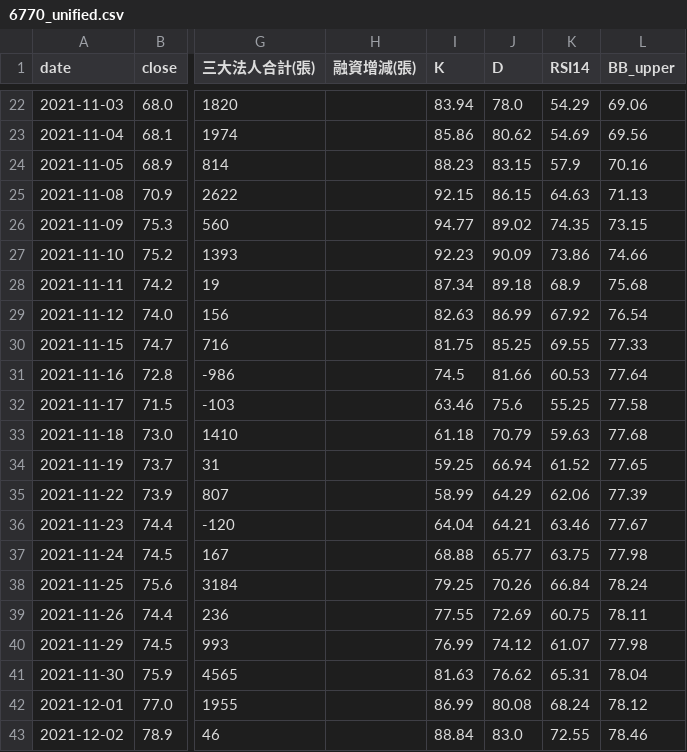
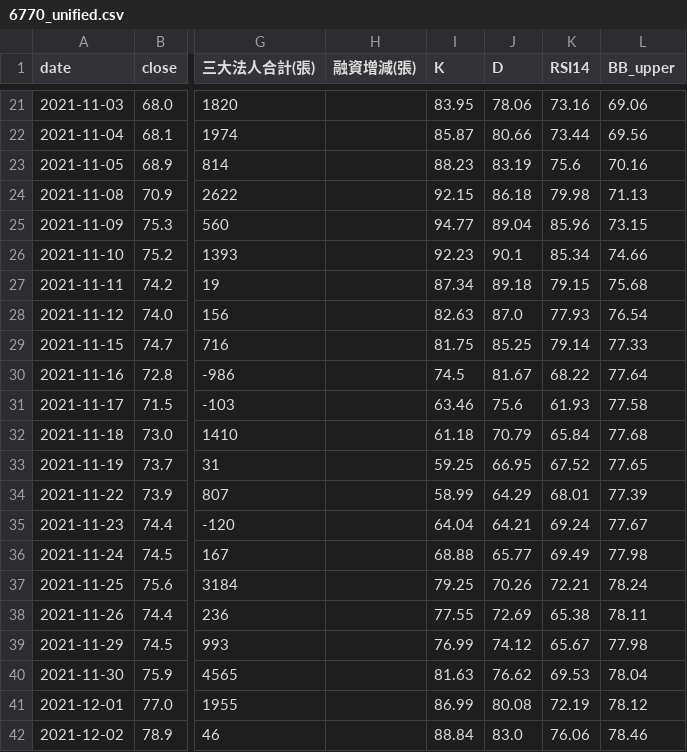
Before and after one commit to wjstudio1030/AI_Stock_Project_V3, a CSV file: docs/data/6770_unified.csv, drawn as a sheet; only a part is shown, gaps mark what is left out; addresses are those after the commit; the diff covers the shown part only; the diff names each change by its address in the sheet, - before the commit and + after, or states it on an @@ line.

```diff
--- a/docs/data/6770_unified.csv
+++ b/docs/data/6770_unified.csv
-I21 (K): 83.94
+I21 (K): 83.95
-J21 (D): 78.0
+J21 (D): 78.06
-K21 (RSI14): 54.29
+K21 (RSI14): 73.16
-I22 (K): 85.86
+I22 (K): 85.87
-J22 (D): 80.62
+J22 (D): 80.66
-K22 (RSI14): 54.69
+K22 (RSI14): 73.44
-J23 (D): 83.15
+J23 (D): 83.19
-K23 (RSI14): 57.9
+K23 (RSI14): 75.6
-J24 (D): 86.15
+J24 (D): 86.18
-K24 (RSI14): 64.63
+K24 (RSI14): 79.98
-J25 (D): 89.02
+J25 (D): 89.04
-K25 (RSI14): 74.35
+K25 (RSI14): 85.96
-J26 (D): 90.09
+J26 (D): 90.1
-K26 (RSI14): 73.86
+K26 (RSI14): 85.34
-K27 (RSI14): 68.9
+K27 (RSI14): 79.15
-J28 (D): 86.99
+J28 (D): 87.0
-K28 (RSI14): 67.92
+K28 (RSI14): 77.93
-K29 (RSI14): 69.55
+K29 (RSI14): 79.14
-J30 (D): 81.66
+J30 (D): 81.67
-K30 (RSI14): 60.53
+K30 (RSI14): 68.22
-K31 (RSI14): 55.25
+K31 (RSI14): 61.93
-K32 (RSI14): 59.63
+K32 (RSI14): 65.84
-J33 (D): 66.94
+J33 (D): 66.95
-K33 (RSI14): 61.52
+K33 (RSI14): 67.52
-K34 (RSI14): 62.06
+K34 (RSI14): 68.01
-K35 (RSI14): 63.46
+K35 (RSI14): 69.24
-K36 (RSI14): 63.75
+K36 (RSI14): 69.49
-K37 (RSI14): 66.84
+K37 (RSI14): 72.21
-K38 (RSI14): 60.75
+K38 (RSI14): 65.38
-K39 (RSI14): 61.07
+K39 (RSI14): 65.67
-K40 (RSI14): 65.31
+K40 (RSI14): 69.53
-K41 (RSI14): 68.24
+K41 (RSI14): 72.19
-K42 (RSI14): 72.55
+K42 (RSI14): 76.06
```
Also changed, not shown: 1 added row, 1 removed row and 120 edited cells elsewhere in this file, docs/data/2337_unified.csv, docs/data/2344_unified.csv, 57 other files.
